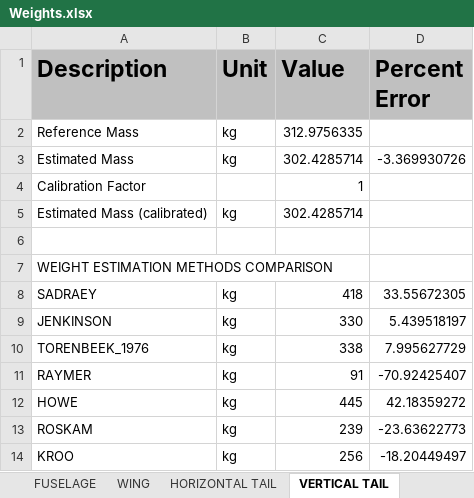
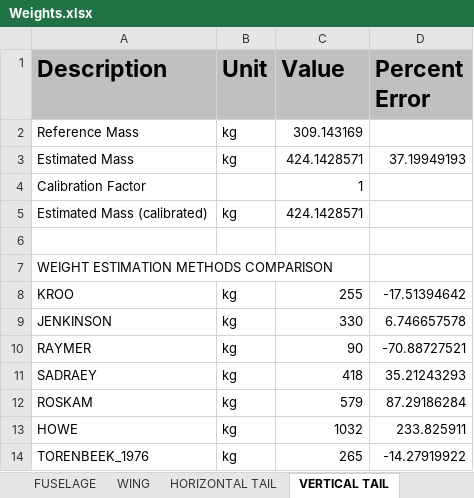
Before and after one commit to QiquWong/jpad, an Excel workbook: JPADSandBox_v2/out/ATR-72/WEIGHTS/Weights.xlsx, sheet VERTICAL TAIL, drawn as a sheet; values as stored, in another font and other column widths than the file's, no borders; removed rows and columns are numbered as before the commit, all else as after; the diff names each change by its address in the sheet, - before the commit and + after, or states it on an @@ line.

```diff
--- a/JPADSandBox_v2/out/ATR-72/WEIGHTS/Weights.xlsx (sheet VERTICAL TAIL)
+++ b/JPADSandBox_v2/out/ATR-72/WEIGHTS/Weights.xlsx (sheet VERTICAL TAIL)
-C2 (Value): 312.9756335
+C2 (Value): 309.143169
-C3 (Value): 302.4285714
+C3 (Value): 424.1428571
-D3 (Percent Error): -3.369930726
+D3 (Percent Error): 37.19949193
-C5 (Value): 302.4285714
+C5 (Value): 424.1428571
-row 8: SADRAEY | kg | 418 | 33.55672305
+row 8: KROO | kg | 255 | -17.51394642
-D9 (Percent Error): 5.439518197
+D9 (Percent Error): 6.746657578
-row 10: TORENBEEK_1976 | kg | 338 | 7.995627729
-C10 (Value): 91
+C10 (Value): 90
-D10 (Percent Error): -70.92425407
+D10 (Percent Error): -70.88727521
-row 12: HOWE | kg | 445 | 42.18359272
+row 11: SADRAEY | kg | 418 | 35.21243293
-C12 (Value): 239
+C12 (Value): 579
-D12 (Percent Error): -23.63622773
+D12 (Percent Error): 87.29186284
-row 14: KROO | kg | 256 | -18.20449497
+row 13: HOWE | kg | 1032 | 233.825911
+row 14: TORENBEEK_1976 | kg | 265 | -14.27919922
```
Also changed, not shown: sheet FUSELAGE, sheet HORIZONTAL TAIL, sheet WING, sheet SYSTEMS, sheet GLOBAL RESULTS, sheet LANDING GEARS, 2 more sheets, JPADSandBox_v2/out/ATR-72/BALANCE/Balance.xlsx, JPADSandBox_v2/out/CS300/BALANCE/Balance.xlsx, 56 other files.
